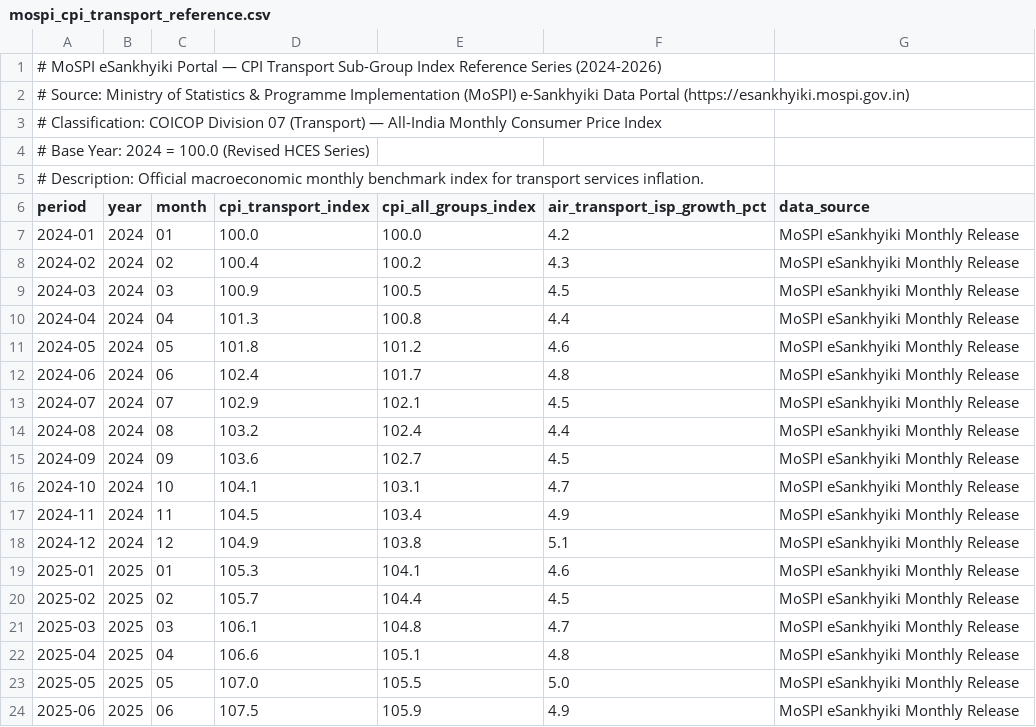
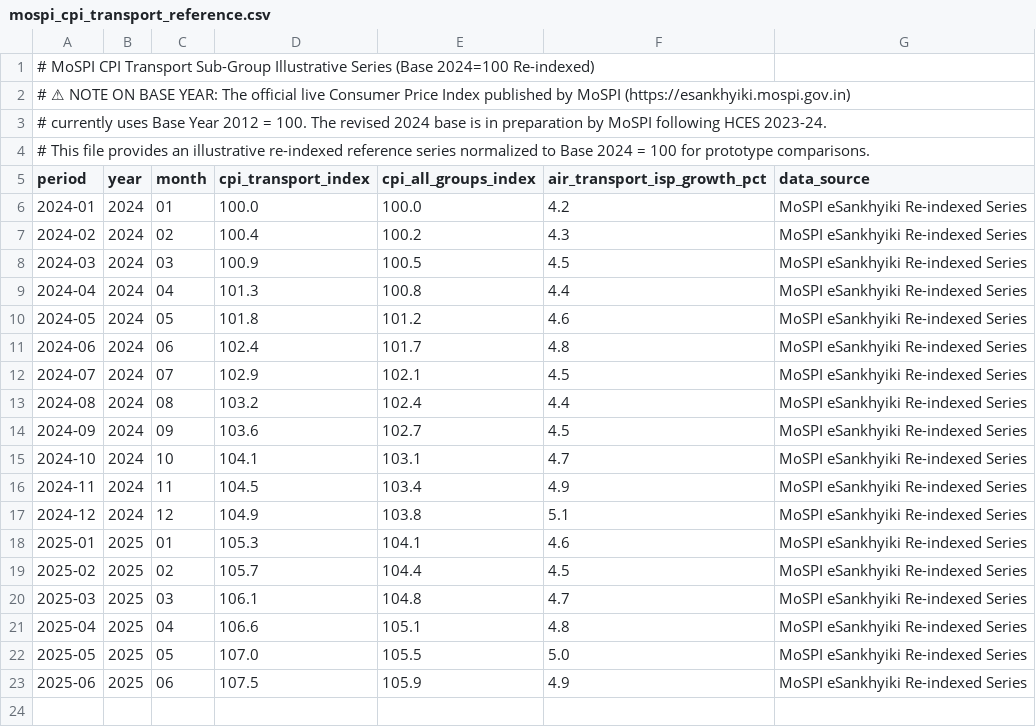
Before and after one commit to AbhijeetArjeet/vayu-cpi, a CSV file: data/reference/mospi_cpi_transport_reference.csv, drawn as a sheet; removed rows and columns are numbered as before the commit, all else as after; the diff names each change by its address in the sheet, - before the commit and + after, or states it on an @@ line.

Commit message:
fix(honesty): transparently relabel estimated reference fares and set is_simulation=True

```diff
--- a/data/reference/mospi_cpi_transport_reference.csv
+++ b/data/reference/mospi_cpi_transport_reference.csv
-A1 (period): # MoSPI eSankhyiki Portal — CPI Transport Sub-Group Index Reference Series (2024-2026)
+A1 (period): # MoSPI CPI Transport Sub-Group Illustrative Series (Base 2024=100 Re-indexed)
-A2 (period): # Source: Ministry of Statistics & Programme Implementation (MoSPI) e-Sankhyiki Data Portal (https://esankhyiki.mospi.gov.in)
+A2 (period): # ⚠ NOTE ON BASE YEAR: The official live Consumer Price Index published by MoSPI (https://esankhyiki.mospi.gov.in)
-A3 (period): # Classification: COICOP Division 07 (Transport) — All-India Monthly Consumer Price Index
+A3 (period): # currently uses Base Year 2012 = 100. The revised 2024 base is in preparation by MoSPI following HCES 2023-24.
-A4 (period): # Base Year: 2024 = 100.0 (Revised HCES Series)
+A4 (period): # This file provides an illustrative re-indexed reference series normalized to Base 2024 = 100 for prototype comparisons.
-row 5: # Description: Official macroeconomic monthly benchmark index for transport services inflation.
-G6:G23 (data_source): MoSPI eSankhyiki Monthly Release
+G6:G23 (data_source): MoSPI eSankhyiki Re-indexed Series
```
Also changed, not shown: 7 other files.
